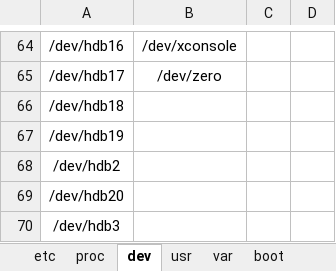
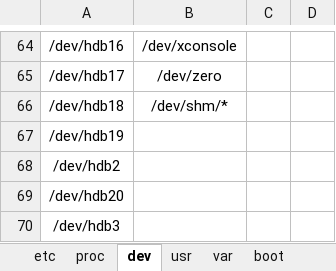
Before and after one commit to weberlu88/2022-CCoE, an Excel workbook: Model/Exp5_step/Basic Search Rule.xlsx, sheet dev, drawn as a sheet; only a part is shown, gaps mark what is left out; values as stored, in another font and other column widths than the file's, no borders; the diff names each change by its address in the sheet, - before the commit and + after, or states it on an @@ line.

```diff
--- a/Model/Exp5_step/Basic Search Rule.xlsx (sheet dev)
+++ b/Model/Exp5_step/Basic Search Rule.xlsx (sheet dev)
-B66: (empty)
+B66: /dev/shm/*
```
Also changed, not shown: sheet etc, sheet sys, sheet proc, 1 other file.
